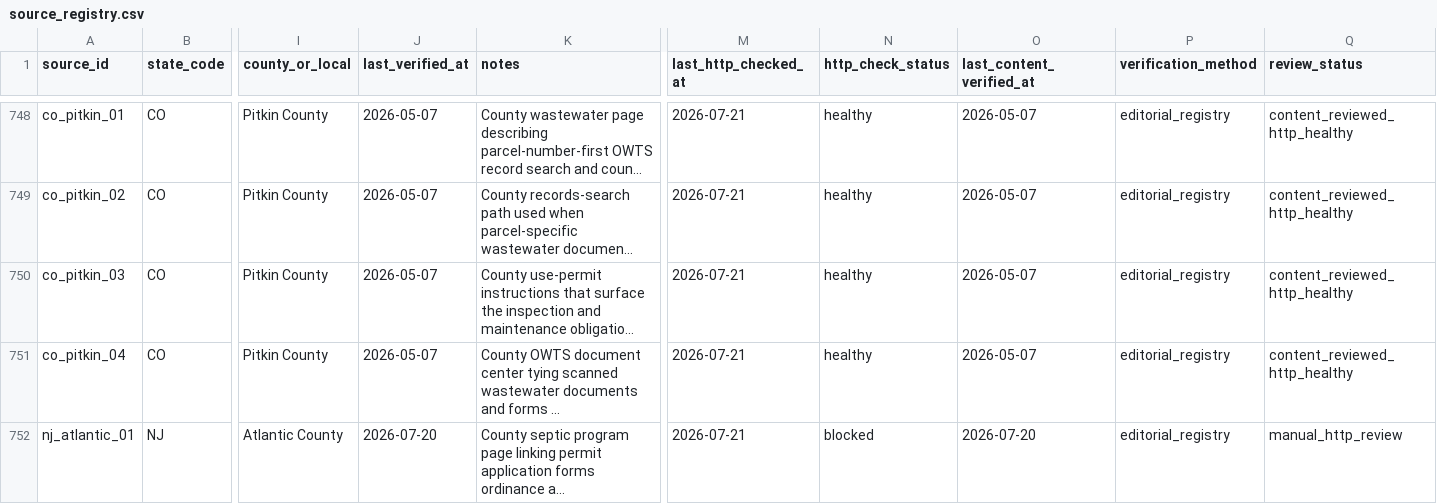
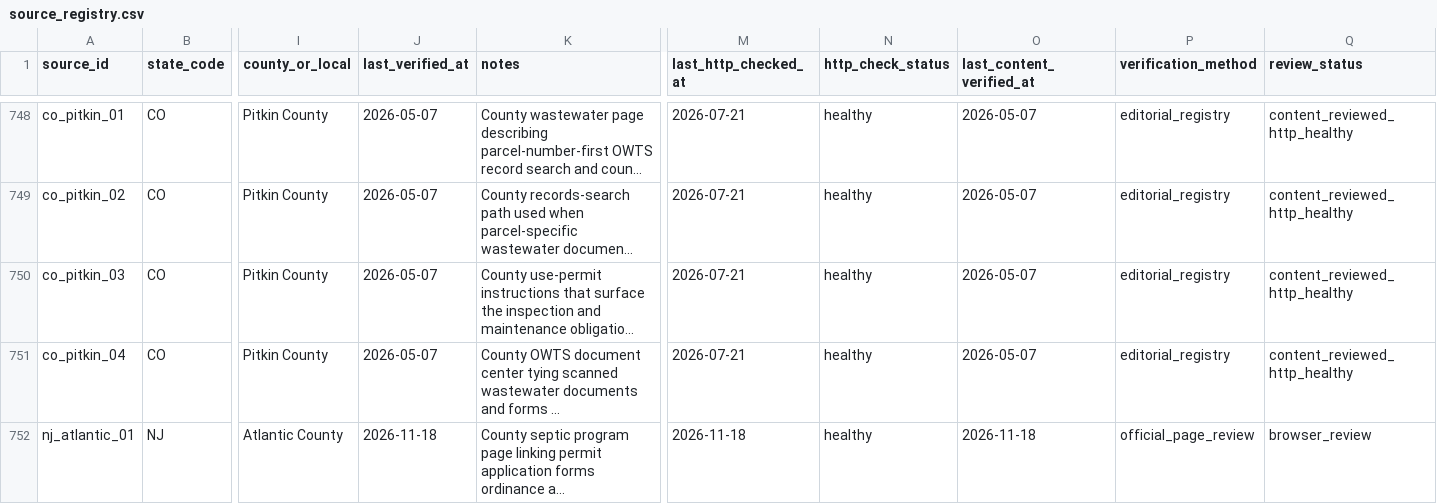
Before and after one commit to ichbinhyeok/septic, a CSV file: data/raw/source_registry.csv, drawn as a sheet; only a part is shown, gaps mark what is left out; long unchanged cells end in …; the diff covers the shown part only; the diff names each change by its address in the sheet, - before the commit and + after, or states it on an @@ line.

```diff
--- a/data/raw/source_registry.csv
+++ b/data/raw/source_registry.csv
-J752 (last_verified_at): 2026-07-20
+J752 (last_verified_at): 2026-11-18
-M752 (last_http_checked_at): 2026-07-21
+M752 (last_http_checked_at): 2026-11-18
-N752 (http_check_status): blocked
+N752 (http_check_status): healthy
-O752 (last_content_verified_at): 2026-07-20
+O752 (last_content_verified_at): 2026-11-18
-P752 (verification_method): editorial_registry
+P752 (verification_method): official_page_review
-Q752 (review_status): manual_http_review
+Q752 (review_status): browser_review
```
Also changed, not shown: 1 added row and 19 edited cells elsewhere in this file, 24 other files.
